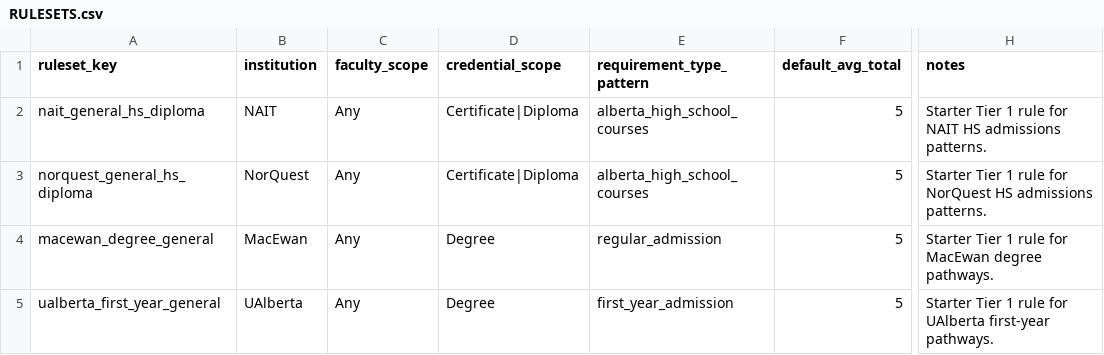
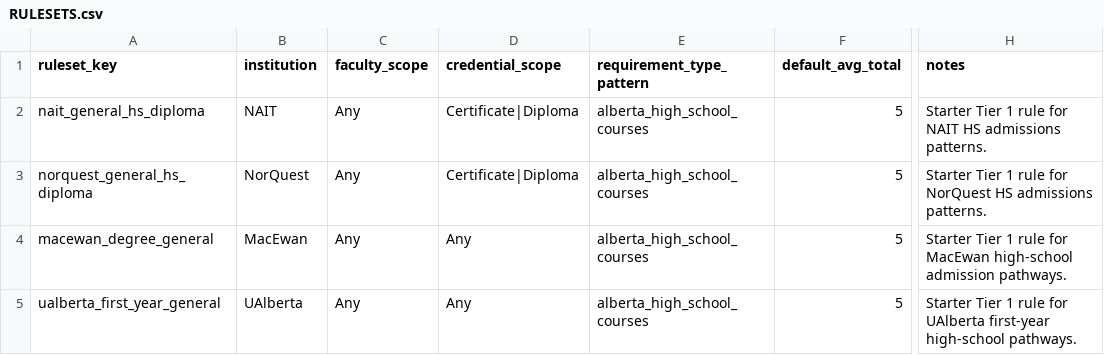
Before and after one commit to deanguedo-arch/ADMISSION-APP, a CSV file: data/RULESETS.csv, drawn as a sheet; only a part is shown, gaps mark what is left out; the diff names each change by its address in the sheet, - before the commit and + after, or states it on an @@ line.

```diff
--- a/data/RULESETS.csv
+++ b/data/RULESETS.csv
-D4:D5 (credential_scope): Degree
+D4:D5 (credential_scope): Any
-E4 (requirement_type_pattern): regular_admission
+E4 (requirement_type_pattern): alberta_high_school_courses
-H4 (notes): …for MacEwan degree pathways.
+H4 (notes): …for MacEwan high-school admission pathways.
-E5 (requirement_type_pattern): first_year_admission
+E5 (requirement_type_pattern): alberta_high_school_courses
-H5 (notes): …UAlberta first-year pathways.
+H5 (notes): …UAlberta first-year high-school pathways.
```
Also changed, not shown: data/PROGRAM_OVERRIDES.csv, 39 other files.
